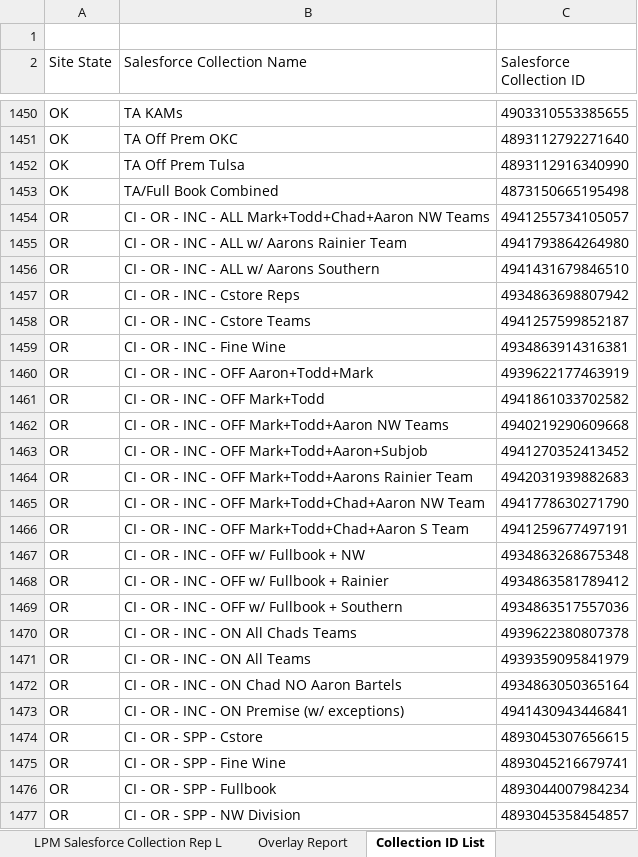
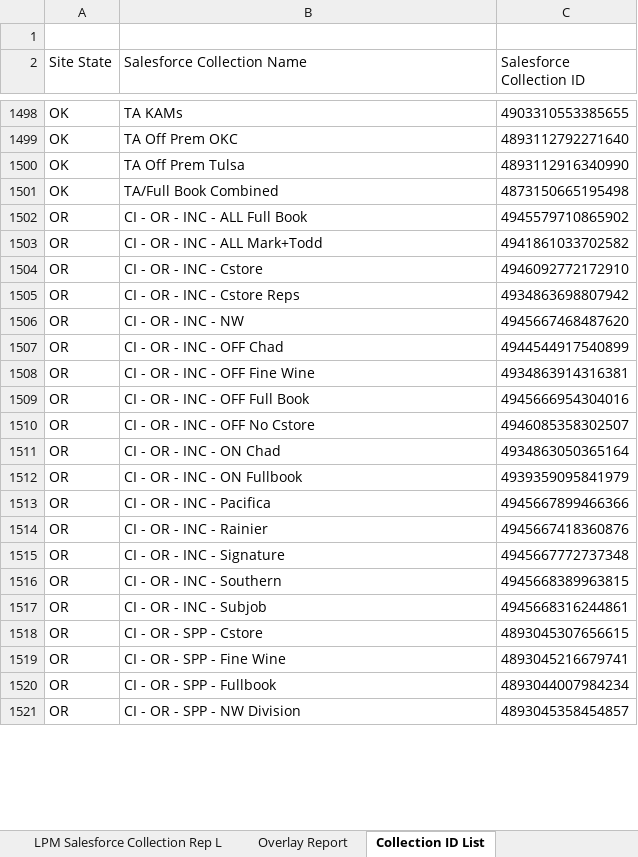
Before and after one commit to billyanderson-sgws/lpm-upload-app, an Excel workbook: LPM Salesforce and Overlay Collection Report.xlsx, sheet Collection ID List, drawn as a sheet; only a part is shown, gaps mark what is left out; values as stored, in another font and other column widths than the file's, no borders; table styles not drawn; removed rows and columns are numbered as before the commit, all else as after; the diff covers the shown part only; the diff names each change by its address in the sheet, - before the commit and + after, or states it on an @@ line.

```diff
--- a/LPM Salesforce and Overlay Collection Report.xlsx (sheet Collection ID List)
+++ b/LPM Salesforce and Overlay Collection Report.xlsx (sheet Collection ID List)
-row 1454: OR | CI - OR - INC - ALL Mark+Todd+Chad+Aaron NW Teams | 4941255734105057
-row 1455: OR | CI - OR - INC - ALL w/ Aarons Rainier Team | 4941793864264980
-row 1456: OR | CI - OR - INC - ALL w/ Aarons Southern | 4941431679846510
+row 1502: OR | CI - OR - INC - ALL Full Book | 4945579710865902
+row 1503: OR | CI - OR - INC - ALL Mark+Todd | 4941861033702582
+row 1504: OR | CI - OR - INC - Cstore | 4946092772172910
-row 1458: OR | CI - OR - INC - Cstore Teams | 4941257599852187
+row 1506: OR | CI - OR - INC - NW | 4945667468487620
+row 1507: OR | CI - OR - INC - OFF Chad | 4944544917540899
-B1508 (Salesforce Collection Name): CI - OR - INC - Fine Wine
+B1508 (Salesforce Collection Name): CI - OR - INC - OFF Fine Wine
-row 1460: OR | CI - OR - INC - OFF Aaron+Todd+Mark | 4939622177463919
-row 1461: OR | CI - OR - INC - OFF Mark+Todd | 4941861033702582
-row 1462: OR | CI - OR - INC - OFF Mark+Todd+Aaron NW Teams | 4940219290609668
-row 1463: OR | CI - OR - INC - OFF Mark+Todd+Aaron+Subjob | 4941270352413452
-row 1464: OR | CI - OR - INC - OFF Mark+Todd+Aarons Rainier Team | 4942031939882683
-row 1465: OR | CI - OR - INC - OFF Mark+Todd+Chad+Aaron NW Team | 4941778630271790
-row 1466: OR | CI - OR - INC - OFF Mark+Todd+Chad+Aaron S Team | 4941259677497191
-B1509 (Salesforce Collection Name): CI - OR - INC - OFF w/ Fullbook + NW
+B1509 (Salesforce Collection Name): CI - OR - INC - OFF Full Book
-C1509 (Salesforce Collection ID): 4934863268675348
+C1509 (Salesforce Collection ID): 4945666954304016
-row 1468: OR | CI - OR - INC - OFF w/ Fullbook + Rainier | 4934863581789412
-row 1469: OR | CI - OR - INC - OFF w/ Fullbook + Southern | 4934863517557036
-row 1470: OR | CI - OR - INC - ON All Chads Teams | 4939622380807378
+row 1510: OR | CI - OR - INC - OFF No Cstore | 4946085358302507
+row 1511: OR | CI - OR - INC - ON Chad | 4934863050365164
-B1512 (Salesforce Collection Name): CI - OR - INC - ON All Teams
+B1512 (Salesforce Collection Name): CI - OR - INC - ON Fullbook
-row 1472: OR | CI - OR - INC - ON Chad NO Aaron Bartels | 4934863050365164
-row 1473: OR | CI - OR - INC - ON Premise (w/ exceptions) | 4941430943446841
+row 1513: OR | CI - OR - INC - Pacifica | 4945667899466366
+row 1514: OR | CI - OR - INC - Rainier | 4945667418360876
+row 1515: OR | CI - OR - INC - Signature | 4945667772737348
+row 1516: OR | CI - OR - INC - Southern | 4945668389963815
+row 1517: OR | CI - OR - INC - Subjob | 4945668316244861
```
Also changed, not shown: 76 added rows, 5 removed rows and 18 edited cells elsewhere in this sheet, hidden cells.
